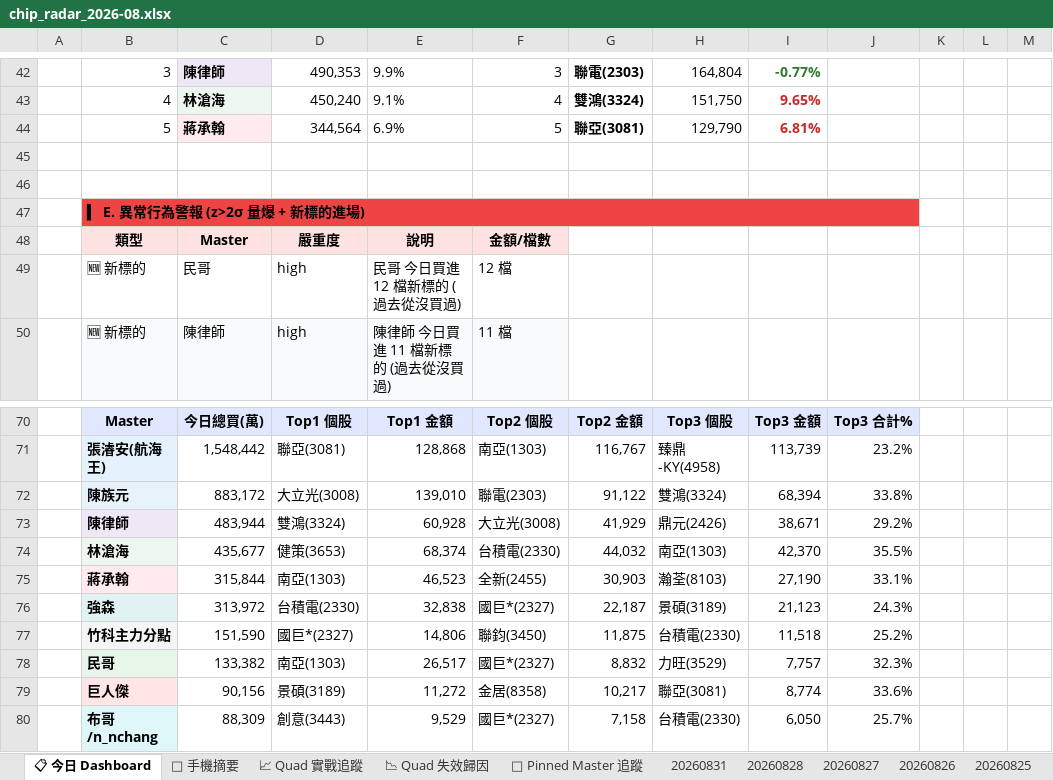
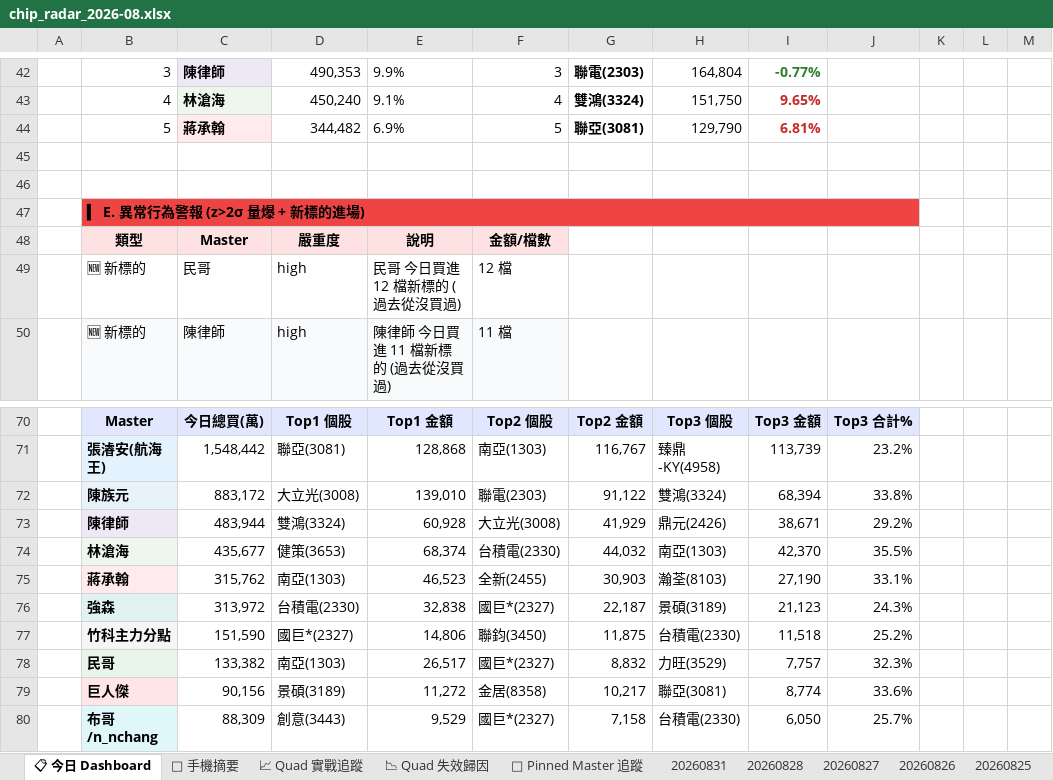
Before and after one commit to EdwardYY1224/CHIP_RADAR_TW, an Excel workbook: data/reports/chip_radar_2026-08.xlsx, sheet 📋 今日 Dashboard, drawn as a sheet; only a part is shown, gaps mark what is left out; values as stored, in another font and other column widths than the file's, no borders; conditional formats and table styles not drawn; the diff names each change by its address in the sheet, - before the commit and + after, or states it on an @@ line.

```diff
--- a/data/reports/chip_radar_2026-08.xlsx (sheet 📋 今日 Dashboard)
+++ b/data/reports/chip_radar_2026-08.xlsx (sheet 📋 今日 Dashboard)
-D44: 344,564
+D44: 344,482
-C75: 315,844
+C75: 315,762
```
Also changed, not shown: sheet 20260831, data/reports/latest.xlsx, 22 other files.
